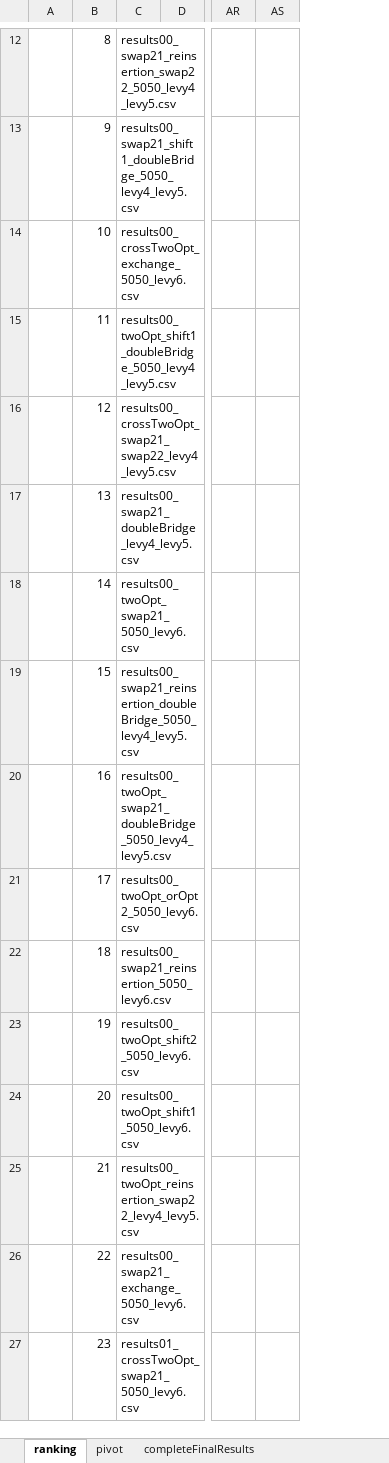
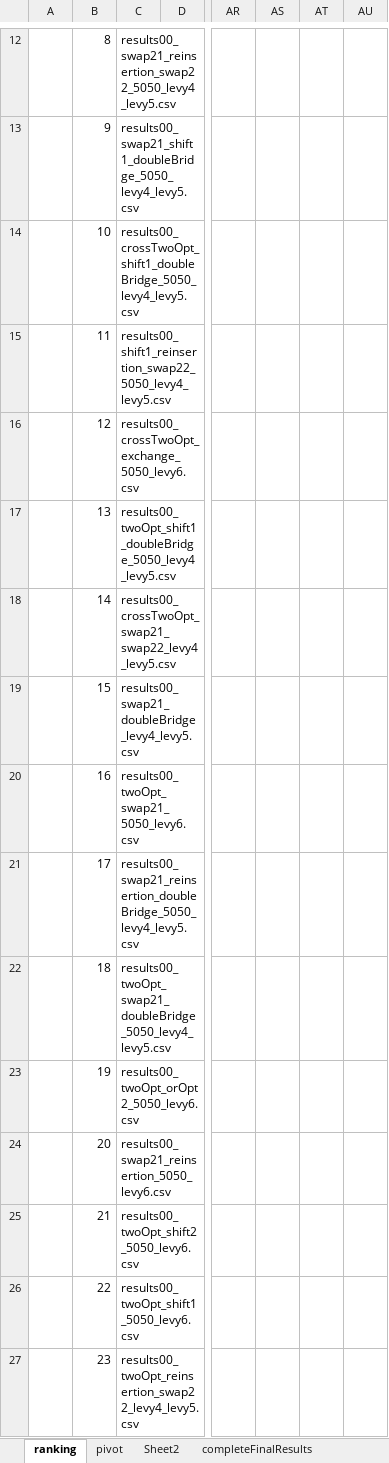
Before and after one commit to frostehhh/Cuckoo-Search-For-CVRP, an Excel workbook: finalresults/completeFinalResults.xlsx, sheet ranking, drawn as a sheet; only a part is shown, gaps mark what is left out; values as stored, in another font and other column widths than the file's, no borders; the diff covers the shown part only; the diff names each change by its address in the sheet, - before the commit and + after, or states it on an @@ line.

Commit message:
results

```diff
--- a/finalresults/completeFinalResults.xlsx (sheet ranking)
+++ b/finalresults/completeFinalResults.xlsx (sheet ranking)
+sheet tab: Sheet2
+column AS, empty
+column AT, empty
-C14: results00_crossTwoOpt_exchange_5050_levy6.csv
+C14: results00_crossTwoOpt_shift1_doubleBridge_5050_levy4_levy5.csv
-C15: results00_twoOpt_shift1_doubleBridge_5050_levy4_levy5.csv
+C15: results00_shift1_reinsertion_swap22_5050_levy4_levy5.csv
-C16: results00_crossTwoOpt_swap21_swap22_levy4_levy5.csv
+C16: results00_crossTwoOpt_exchange_5050_levy6.csv
-C17: results00_swap21_doubleBridge_levy4_levy5.csv
+C17: results00_twoOpt_shift1_doubleBridge_5050_levy4_levy5.csv
-C18: results00_twoOpt_swap21_5050_levy6.csv
+C18: results00_crossTwoOpt_swap21_swap22_levy4_levy5.csv
-C19: results00_swap21_reinsertion_doubleBridge_5050_levy4_levy5.csv
+C19: results00_swap21_doubleBridge_levy4_levy5.csv
-C20: results00_twoOpt_swap21_doubleBridge_5050_levy4_levy5.csv
+C20: results00_twoOpt_swap21_5050_levy6.csv
-C21: results00_twoOpt_orOpt2_5050_levy6.csv
+C21: results00_swap21_reinsertion_doubleBridge_5050_levy4_levy5.csv
-C22: results00_swap21_reinsertion_5050_levy6.csv
+C22: results00_twoOpt_swap21_doubleBridge_5050_levy4_levy5.csv
-C23: results00_twoOpt_shift2_5050_levy6.csv
+C23: results00_twoOpt_orOpt2_5050_levy6.csv
-C24: results00_twoOpt_shift1_5050_levy6.csv
+C24: results00_swap21_reinsertion_5050_levy6.csv
-C25: results00_twoOpt_reinsertion_swap22_levy4_levy5.csv
+C25: results00_twoOpt_shift2_5050_levy6.csv
-C26: results00_swap21_exchange_5050_levy6.csv
+C26: results00_twoOpt_shift1_5050_levy6.csv
-C27: results01_crossTwoOpt_swap21_5050_levy6.csv
+C27: results00_twoOpt_reinsertion_swap22_levy4_levy5.csv
```
Also changed, not shown: 2 added rows, 6 removed rows, 56 edited cells and cell formats elsewhere in this sheet, sheet completeFinalResults, sheet pivot, formulas that keep their value, charts or pictures, completeResults/experiment info.xlsx, 5 other files.
